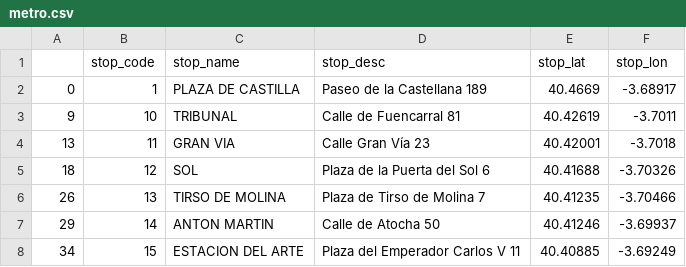
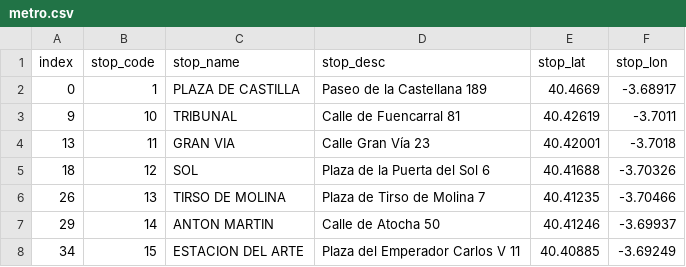
Before and after one commit to pgomez-a/event_searcher, a CSV file: metro.csv, drawn as a sheet; only a part is shown.

Commit message:
Update metro.csv

```diff
--- a/metro.csv
+++ b/metro.csv
@@ -1,2 +1,2 @@
-,stop_code,stop_name,stop_desc,stop_lat,stop_lon
+index,stop_code,stop_name,stop_desc,stop_lat,stop_lon
 0,1,PLAZA DE CASTILLA,Paseo de la Castellana 189,40.4669,-3.68917
```
